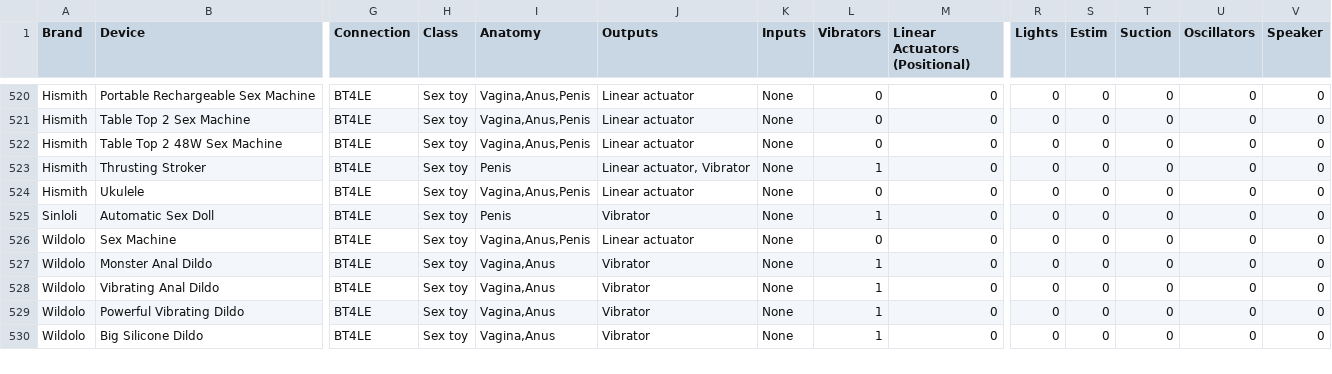
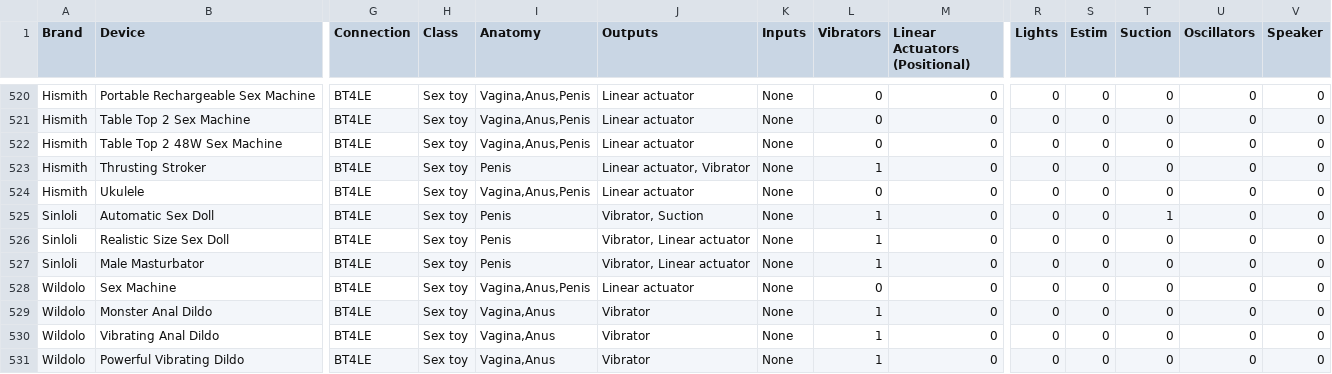
Before and after one commit to blackspherefollower/IoSTIndex, a CSV file: src/data/devices.csv, drawn as a sheet; only a part is shown, gaps mark what is left out; the shorter side is filled out with more unchanged rows; rows hold the shown columns only; the diff names each change by its address in the sheet, - before the commit and + after, or states it on an @@ line.

```diff
--- a/src/data/devices.csv
+++ b/src/data/devices.csv
-J525 (Outputs): Vibrator
+J525 (Outputs): Vibrator, Suction
-T525 (Suction): 0
+T525 (Suction): 1
+row 526: Sinloli | Realistic Size Sex Doll | BT4LE | Sex toy | Penis | Vibrator, Linear actuator | None | 1 | 0 | 0 | 0 | 0 | 0 | 0
+row 527: Sinloli | Male Masturbator | BT4LE | Sex toy | Penis | Vibrator, Linear actuator | None | 1 | 0 | 0 | 0 | 0 | 0 | 0
```
